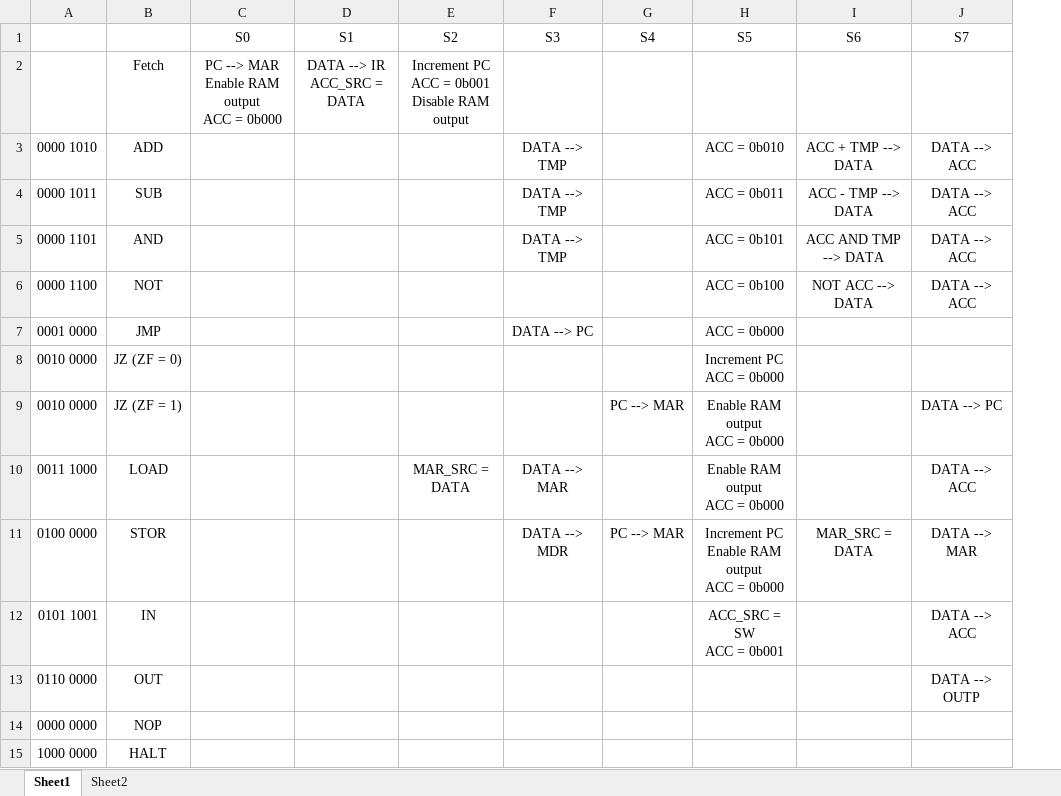
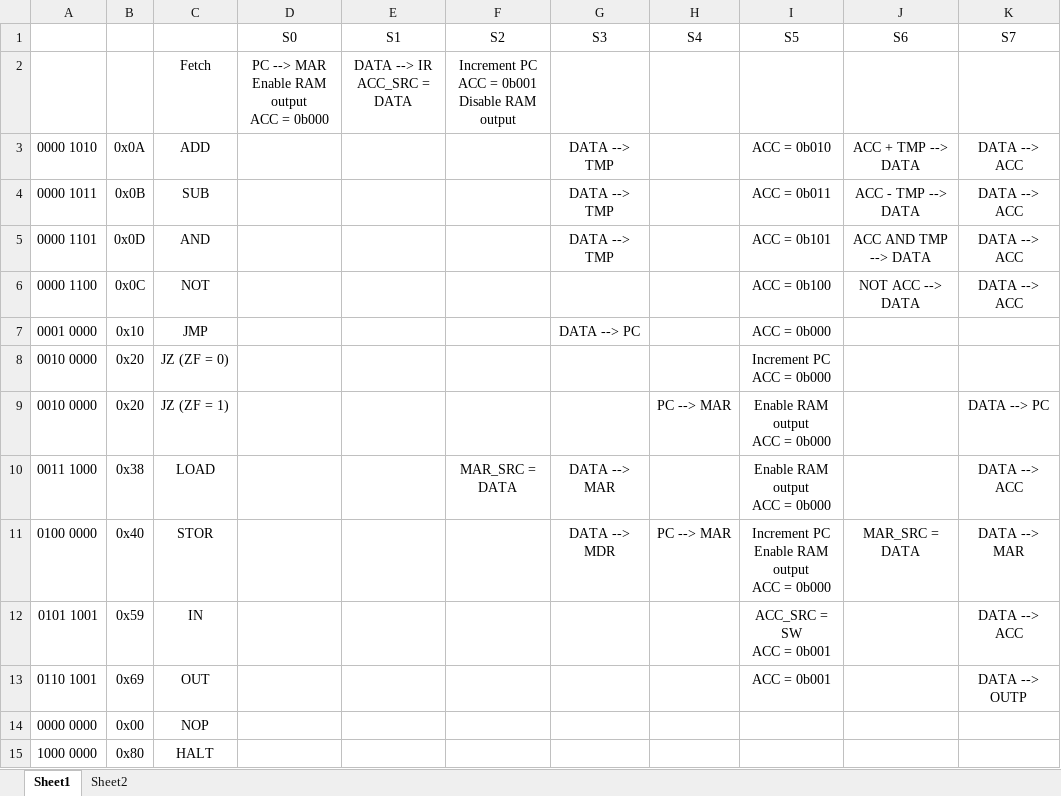
Before and after one commit to jlthompso/wwcpu, an Excel workbook: cpu_states.xlsx, sheet Sheet1, drawn as a sheet; only a part is shown; values as stored, in another font and other column widths than the file's, no borders; conditional formats not drawn; addresses are those after the commit; the diff names each change by its address in the sheet, - before the commit and + after, or states it on an @@ line.

Commit message:
Change out opcode to use ALU.

```diff
--- a/cpu_states.xlsx (sheet Sheet1)
+++ b/cpu_states.xlsx (sheet Sheet1)
+column B, rows 3-15: 0x0A | 0x0B | 0x0D | 0x0C | 0x10 | 0x20 | 0x20 | 0x38 | 0x40 | 0x59 | 0x69 | 0x00 | 0x80
-A13: 0110 0000
+A13: 0110 1001
-I13 (S5): (empty)
+I13 (S5): ACC = 0b001
```
